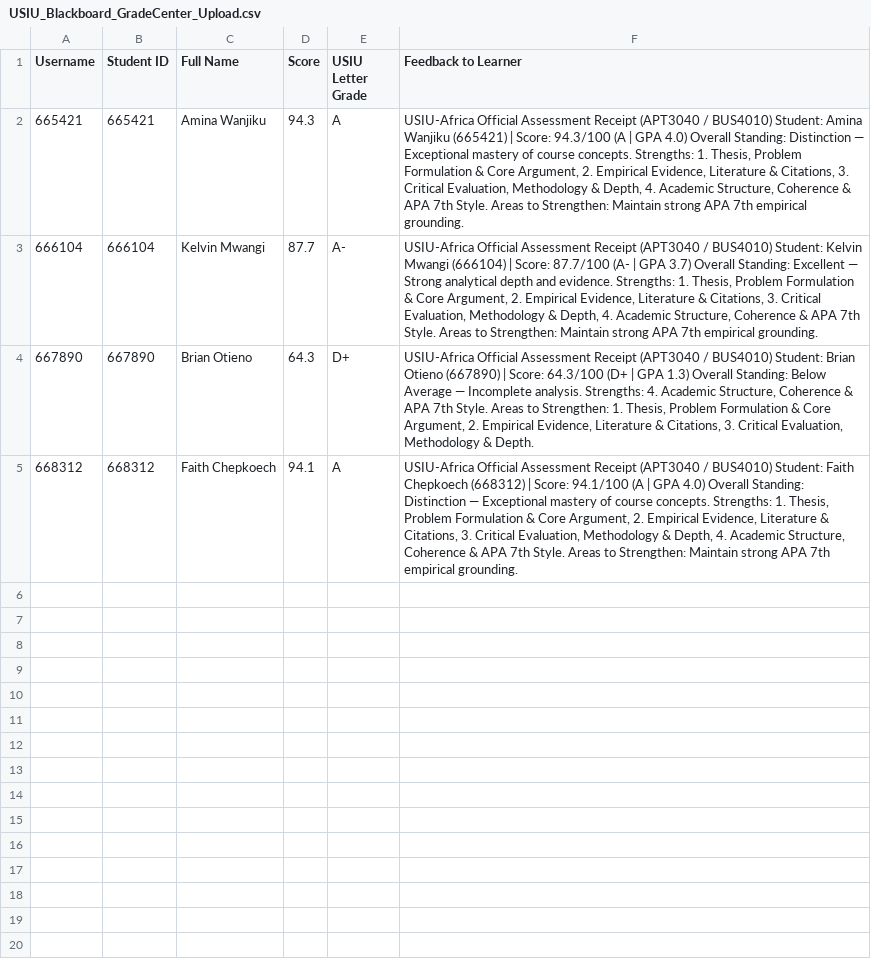
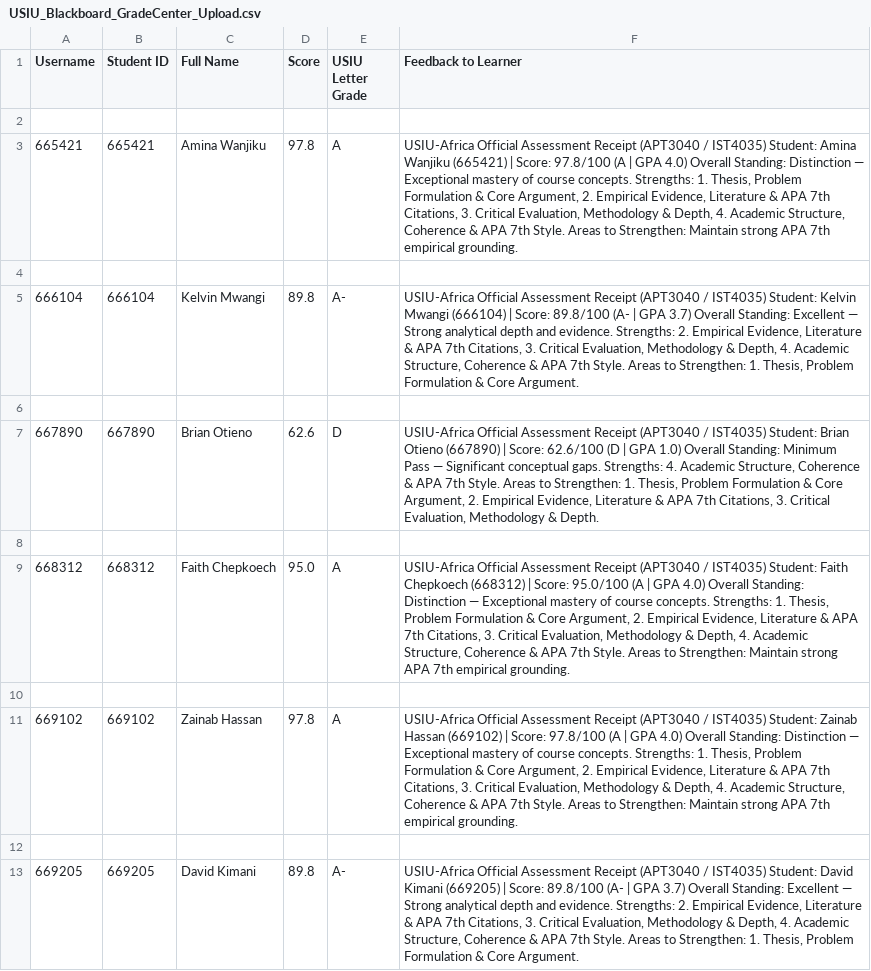
Before and after one commit to Mercy-Em-t/USIU_Lecturere, a CSV file: data/outputs/USIU_Blackboard_GradeCenter_Upload.csv, drawn as a sheet.

Commit message:
feat(v2.0): add Python/Java servers, multi-format drag-and-drop (.pdf/.docx/.zip), Chrome MV3 extension, and full ISO 29148 SRS & SAD documentation

```diff
--- a/data/outputs/USIU_Blackboard_GradeCenter_Upload.csv
+++ b/data/outputs/USIU_Blackboard_GradeCenter_Upload.csv
@@ -1,5 +1,13 @@
 Username,Student ID,Full Name,Score,USIU Letter Grade,Feedback to Learner
-665421,665421,Amina Wanjiku,94.3,A,"USIU-Africa Official Assessment Receipt (APT3040 / BUS4010) Student: Amina Wanjiku (665421) | Score: 94.3/100 (A | GPA 4.0) Overall Standing: Distinction — Exceptional mastery of course concepts. Strengths: 1. Thesis, Problem Formulation & Core Argument, 2. Empirical Evidence, Literature & Citations, 3. Critical Evaluation, Methodology & Depth, 4. Academic Structure, Coherence & APA 7th Style. Areas to Strengthen: Maintain strong APA 7th empirical grounding."
-666104,666104,Kelvin Mwangi,87.7,A-,"USIU-Africa Official Assessment Receipt (APT3040 / BUS4010) Student: Kelvin Mwangi (666104) | Score: 87.7/100 (A- | GPA 3.7) Overall Standing: Excellent — Strong analytical depth and evidence. Strengths: 1. Thesis, Problem Formulation & Core Argument, 2. Empirical Evidence, Literature & Citations, 3. Critical Evaluation, Methodology & Depth, 4. Academic Structure, Coherence & APA 7th Style. Areas to Strengthen: Maintain strong APA 7th empirical grounding."
-667890,667890,Brian Otieno,64.3,D+,"USIU-Africa Official Assessment Receipt (APT3040 / BUS4010) Student: Brian Otieno (667890) | Score: 64.3/100 (D+ | GPA 1.3) Overall Standing: Below Average — Incomplete analysis. Strengths: 4. Academic Structure, Coherence & APA 7th Style. Areas to Strengthen: 1. Thesis, Problem Formulation & Core Argument, 2. Empirical Evidence, Literature & Citations, 3. Critical Evaluation, Methodology & Depth."
-668312,668312,Faith Chepkoech,94.1,A,"USIU-Africa Official Assessment Receipt (APT3040 / BUS4010) Student: Faith Chepkoech (668312) | Score: 94.1/100 (A | GPA 4.0) Overall Standing: Distinction — Exceptional mastery of course concepts. Strengths: 1. Thesis, Problem Formulation & Core Argument, 2. Empirical Evidence, Literature & Citations, 3. Critical Evaluation, Methodology & Depth, 4. Academic Structure, Coherence & APA 7th Style. Areas to Strengthen: Maintain strong APA 7th empirical grounding."
+
+665421,665421,Amina Wanjiku,97.8,A,"USIU-Africa Official Assessment Receipt (APT3040 / IST4035) Student: Amina Wanjiku (665421) | Score: 97.8/100 (A | GPA 4.0) Overall Standing: Distinction — Exceptional mastery of course concepts. Strengths: 1. Thesis, Problem Formulation & Core Argument, 2. Empirical Evidence, Literature & APA 7th Citations, 3. Critical Evaluation, Methodology & Depth, 4. Academic Structure, Coherence & APA 7th Style. Areas to Strengthen: Maintain strong APA 7th empirical grounding."
+
+666104,666104,Kelvin Mwangi,89.8,A-,"USIU-Africa Official Assessment Receipt (APT3040 / IST4035) Student: Kelvin Mwangi (666104) | Score: 89.8/100 (A- | GPA 3.7) Overall Standing: Excellent — Strong analytical depth and evidence. Strengths: 2. Empirical Evidence, Literature & APA 7th Citations, 3. Critical Evaluation, Methodology & Depth, 4. Academic Structure, Coherence & APA 7th Style. Areas to Strengthen: 1. Thesis, Problem Formulation & Core Argument."
+
+667890,667890,Brian Otieno,62.6,D,"USIU-Africa Official Assessment Receipt (APT3040 / IST4035) Student: Brian Otieno (667890) | Score: 62.6/100 (D | GPA 1.0) Overall Standing: Minimum Pass — Significant conceptual gaps. Strengths: 4. Academic Structure, Coherence & APA 7th Style. Areas to Strengthen: 1. Thesis, Problem Formulation & Core Argument, 2. Empirical Evidence, Literature & APA 7th Citations, 3. Critical Evaluation, Methodology & Depth."
+
+668312,668312,Faith Chepkoech,95.0,A,"USIU-Africa Official Assessment Receipt (APT3040 / IST4035) Student: Faith Chepkoech (668312) | Score: 95.0/100 (A | GPA 4.0) Overall Standing: Distinction — Exceptional mastery of course concepts. Strengths: 1. Thesis, Problem Formulation & Core Argument, 2. Empirical Evidence, Literature & APA 7th Citations, 3. Critical Evaluation, Methodology & Depth, 4. Academic Structure, Coherence & APA 7th Style. Areas to Strengthen: Maintain strong APA 7th empirical grounding."
+
+669102,669102,Zainab Hassan,97.8,A,"USIU-Africa Official Assessment Receipt (APT3040 / IST4035) Student: Zainab Hassan (669102) | Score: 97.8/100 (A | GPA 4.0) Overall Standing: Distinction — Exceptional mastery of course concepts. Strengths: 1. Thesis, Problem Formulation & Core Argument, 2. Empirical Evidence, Literature & APA 7th Citations, 3. Critical Evaluation, Methodology & Depth, 4. Academic Structure, Coherence & APA 7th Style. Areas to Strengthen: Maintain strong APA 7th empirical grounding."
+
+669205,669205,David Kimani,89.8,A-,"USIU-Africa Official Assessment Receipt (APT3040 / IST4035) Student: David Kimani (669205) | Score: 89.8/100 (A- | GPA 3.7) Overall Standing: Excellent — Strong analytical depth and evidence. Strengths: 2. Empirical Evidence, Literature & APA 7th Citations, 3. Critical Evaluation, Methodology & Depth, 4. Academic Structure, Coherence & APA 7th Style. Areas to Strengthen: 1. Thesis, Problem Formulation & Core Argument."
```
Also changed, not shown: 22 other files.
